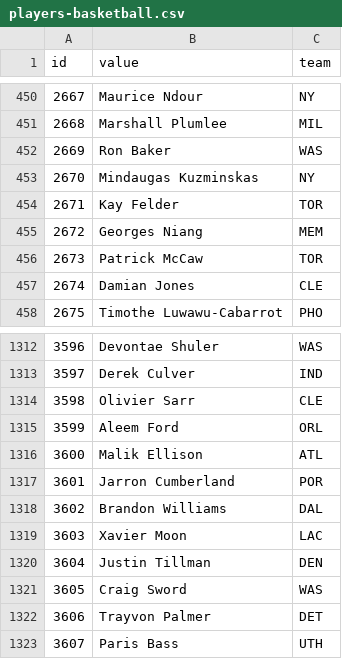
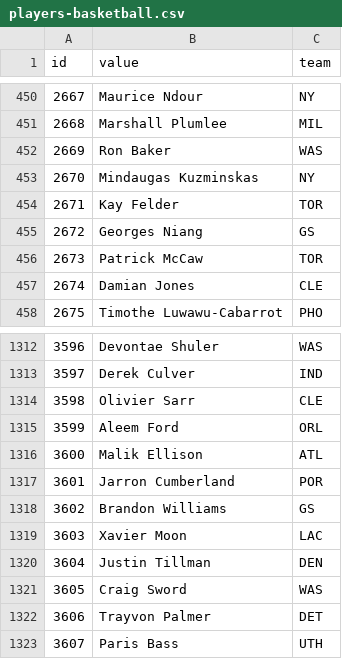
Before and after one commit to StatsVine/data-snapshots, a CSV file: csv/nfc/players-basketball.csv, drawn as a sheet; only a part is shown, gaps mark what is left out.

```diff
--- a/csv/nfc/players-basketball.csv
+++ b/csv/nfc/players-basketball.csv
@@ -454,3 +454,3 @@ id,value,team
 2671,Kay Felder,TOR
-2672,Georges Niang,MEM
+2672,Georges Niang,GS
 2673,Patrick McCaw,TOR
@@ -1317,3 +1317,3 @@ id,value,team
 3601,Jarron Cumberland,POR
-3602,Brandon Williams,DAL
+3602,Brandon Williams,GS
 3603,Xavier Moon,LAC
```
Also changed, not shown: csv/nfc/players-all.csv, csv/nfc/players-baseball.csv, 2 other files.
